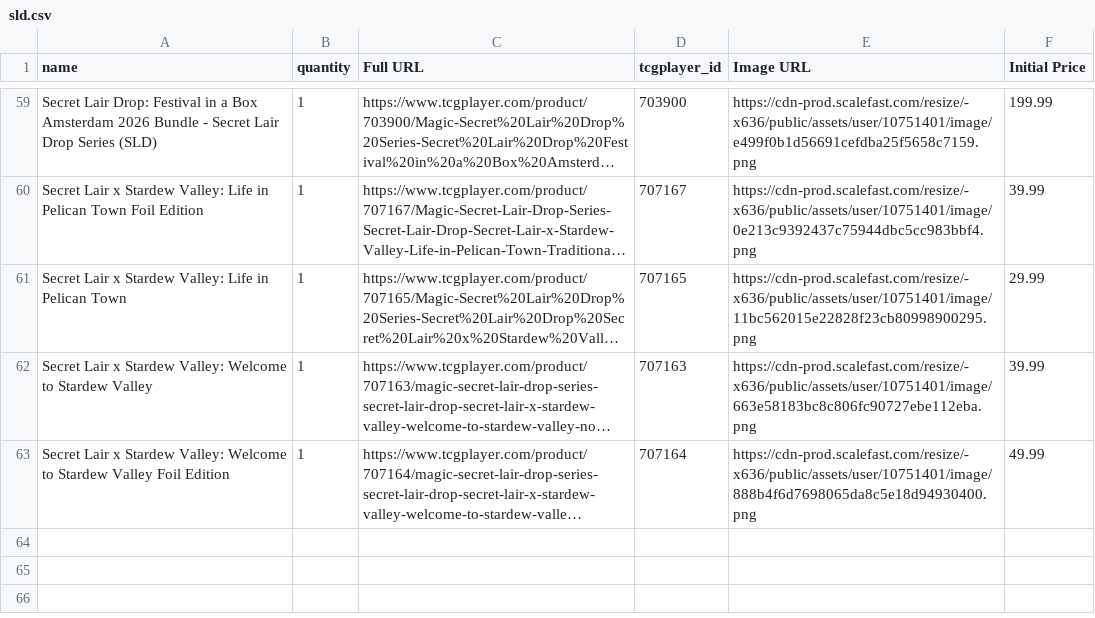
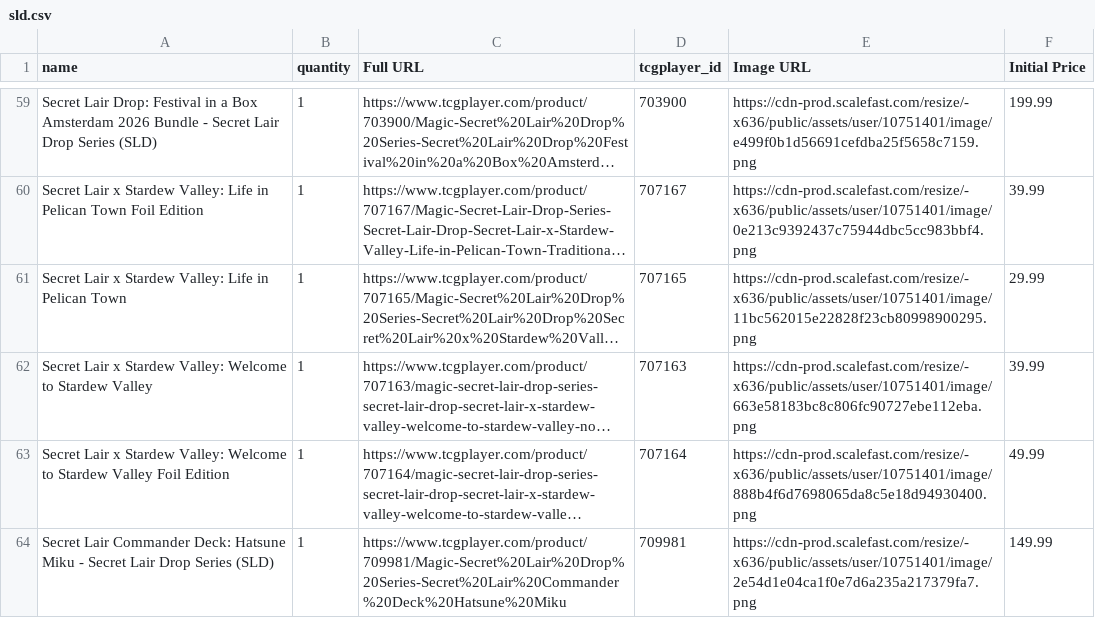
Before and after one commit to aguiro8/sld_tracker, a CSV file: sld.csv, drawn as a sheet; only a part is shown, gaps mark what is left out; long unchanged cells end in …; the diff names each change by its address in the sheet, - before the commit and + after, or states it on an @@ line.

Commit message:
HM Deck

```diff
--- a/sld.csv
+++ b/sld.csv
+row 64: Secret Lair Commander Deck: Hatsune Miku - Secret Lair Drop Series (SLD) | 1 | https://www.tcgplayer.com/product/709981/Magic-Secret%20Lair%20Drop%20Series-Secret%20Lair%20Commander%20Deck%20Hatsune%20Miku | 709981 | https://cdn-prod.scalefast.com/resize/-x636/public/assets/user/10751401/image/2e54d1e04ca1f0e7d6a235a217379fa7.png | 149.99
```
